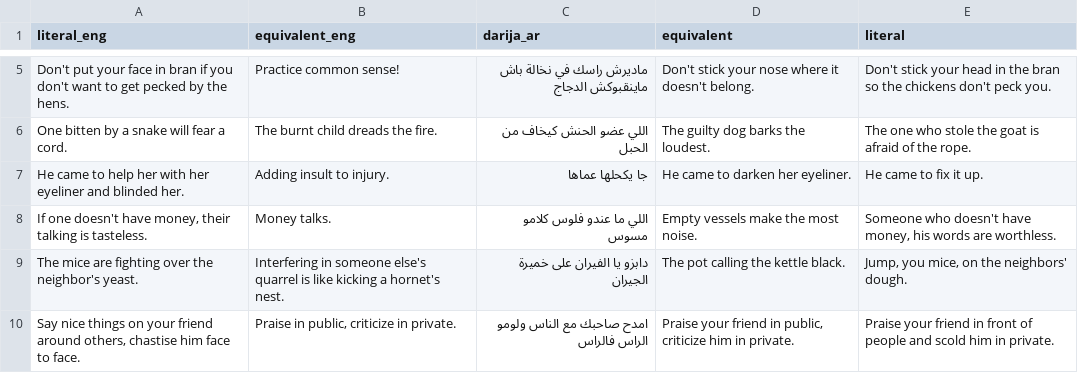
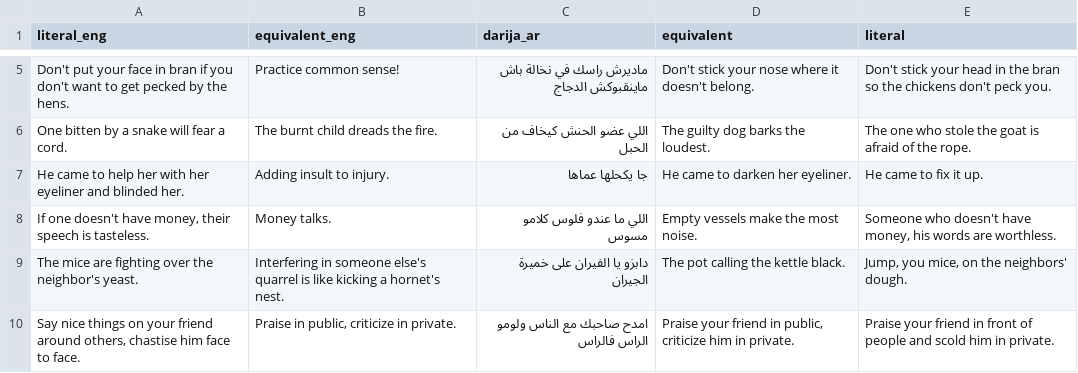
Before and after one commit to yassir28/Darija-LLMs, a CSV file: idioms/id1.csv, drawn as a sheet; only a part is shown, gaps mark what is left out.

Commit message:
idioms and uniques prep

```diff
--- a/idioms/id1.csv
+++ b/idioms/id1.csv
@@ -7,3 +7,3 @@ One bitten by a snake will fear a cord.,The burnt child dreads the fire.,الل
 He came to help her with her eyeliner and blinded her.,Adding insult to injury.,جا يكحلها عماها,He came to darken her eyeliner.,He came to fix it up.
-"If one doesn't have money, their talking is tasteless.",Money talks.,اللي ما عندو فلوس كلامو مسوس,Empty vessels make the most noise.,"Someone who doesn't have money, his words are worthless."
+"If one doesn't have money, their speech is tasteless.",Money talks.,اللي ما عندو فلوس كلامو مسوس,Empty vessels make the most noise.,"Someone who doesn't have money, his words are worthless."
 The mice are fighting over the neighbor's yeast.,Interfering in someone else's quarrel is like kicking a hornet's nest.,دابزو يا الفيران على خميرة الجيران,The pot calling the kettle black.,"Jump, you mice, on the neighbors' dough."
```
Also changed, not shown: 7 other files.
